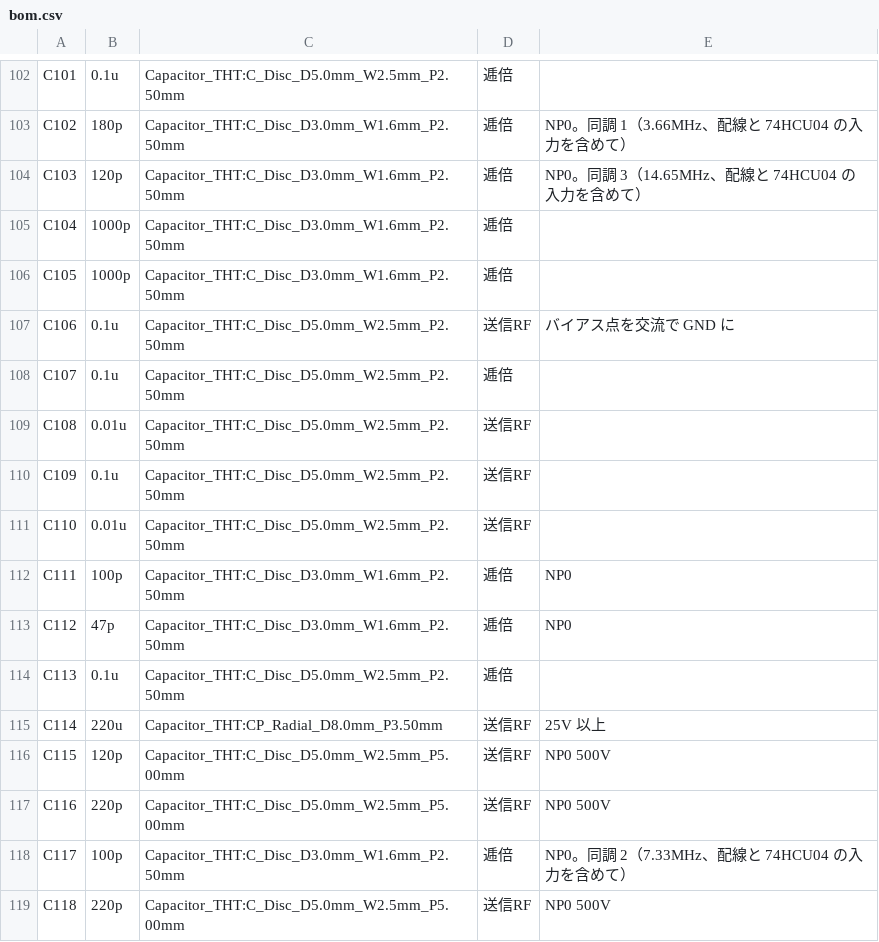
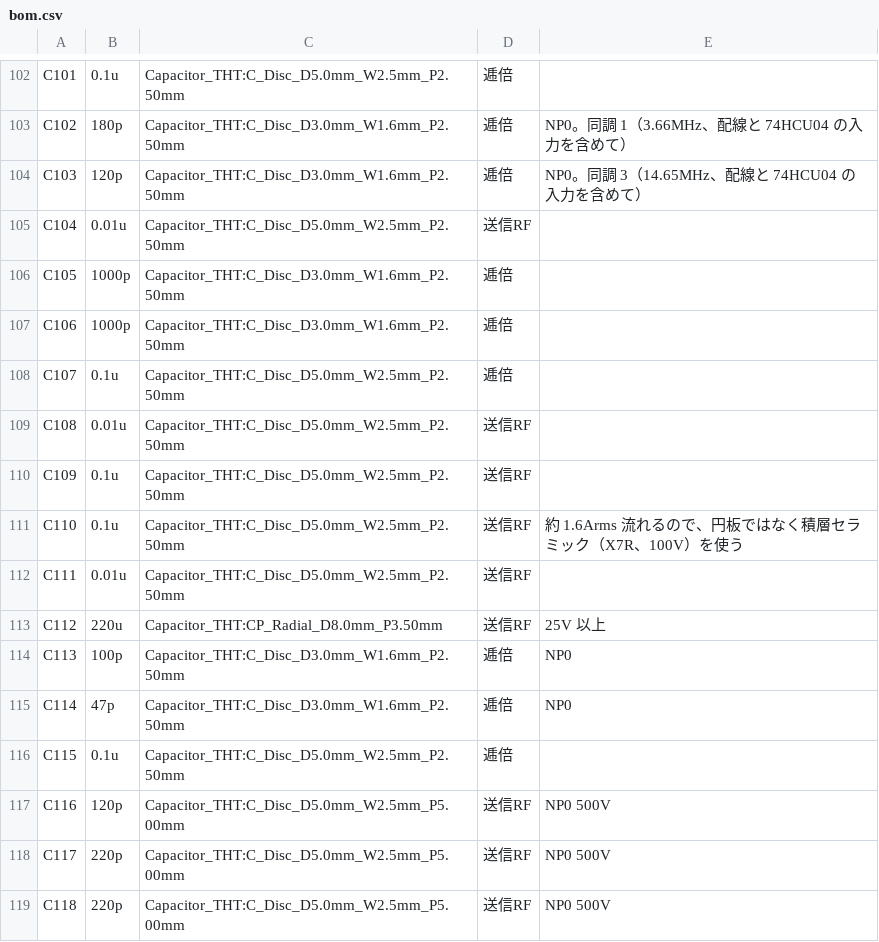
Before and after one commit to kazushinjo/Serrasoid_TRX_29M, a CSV file: kicad/bom.csv, drawn as a sheet; only a part is shown, gaps mark what is left out; the diff covers the shown part only.

```diff
--- a/kicad/bom.csv
+++ b/kicad/bom.csv
@@ -104,5 +104,5 @@ C102,180p,Capacitor_THT:C_Disc_D3.0mm_W1.6mm_P2.50mm,逓倍,NP0。同調 1（3.6
 C103,120p,Capacitor_THT:C_Disc_D3.0mm_W1.6mm_P2.50mm,逓倍,NP0。同調 3（14.65MHz、配線と 74HCU04 の入力を含めて）
-C104,1000p,Capacitor_THT:C_Disc_D3.0mm_W1.6mm_P2.50mm,逓倍,
+C104,0.01u,Capacitor_THT:C_Disc_D5.0mm_W2.5mm_P2.50mm,送信RF,
 C105,1000p,Capacitor_THT:C_Disc_D3.0mm_W1.6mm_P2.50mm,逓倍,
-C106,0.1u,Capacitor_THT:C_Disc_D5.0mm_W2.5mm_P2.50mm,送信RF,バイアス点を交流で GND に
+C106,1000p,Capacitor_THT:C_Disc_D3.0mm_W1.6mm_P2.50mm,逓倍,
 C107,0.1u,Capacitor_THT:C_Disc_D5.0mm_W2.5mm_P2.50mm,逓倍,
@@ -110,10 +110,10 @@ C108,0.01u,Capacitor_THT:C_Disc_D5.0mm_W2.5mm_P2.50mm,送信RF,
 C109,0.1u,Capacitor_THT:C_Disc_D5.0mm_W2.5mm_P2.50mm,送信RF,
-C110,0.01u,Capacitor_THT:C_Disc_D5.0mm_W2.5mm_P2.50mm,送信RF,
-C111,100p,Capacitor_THT:C_Disc_D3.0mm_W1.6mm_P2.50mm,逓倍,NP0
-C112,47p,Capacitor_THT:C_Disc_D3.0mm_W1.6mm_P2.50mm,逓倍,NP0
-C113,0.1u,Capacitor_THT:C_Disc_D5.0mm_W2.5mm_P2.50mm,逓倍,
-C114,220u,Capacitor_THT:CP_Radial_D8.0mm_P3.50mm,送信RF,25V 以上
-C115,120p,Capacitor_THT:C_Disc_D5.0mm_W2.5mm_P5.00mm,送信RF,NP0 500V
-C116,220p,Capacitor_THT:C_Disc_D5.0mm_W2.5mm_P5.00mm,送信RF,NP0 500V
-C117,100p,Capacitor_THT:C_Disc_D3.0mm_W1.6mm_P2.50mm,逓倍,NP0。同調 2（7.33MHz、配線と 74HCU04 の入力を含めて）
+C110,0.1u,Capacitor_THT:C_Disc_D5.0mm_W2.5mm_P2.50mm,送信RF,約 1.6Arms 流れるので、円板ではなく積層セラミック（X7R、100V）を使う
+C111,0.01u,Capacitor_THT:C_Disc_D5.0mm_W2.5mm_P2.50mm,送信RF,
+C112,220u,Capacitor_THT:CP_Radial_D8.0mm_P3.50mm,送信RF,25V 以上
+C113,100p,Capacitor_THT:C_Disc_D3.0mm_W1.6mm_P2.50mm,逓倍,NP0
+C114,47p,Capacitor_THT:C_Disc_D3.0mm_W1.6mm_P2.50mm,逓倍,NP0
+C115,0.1u,Capacitor_THT:C_Disc_D5.0mm_W2.5mm_P2.50mm,逓倍,
+C116,120p,Capacitor_THT:C_Disc_D5.0mm_W2.5mm_P5.00mm,送信RF,NP0 500V
+C117,220p,Capacitor_THT:C_Disc_D5.0mm_W2.5mm_P5.00mm,送信RF,NP0 500V
 C118,220p,Capacitor_THT:C_Disc_D5.0mm_W2.5mm_P5.00mm,送信RF,NP0 500V
```
Also changed, not shown: 2 added rows, 3 removed rows and 58 edited cells elsewhere in this file, kicad/bom_purchase.csv, kicad/refdes_map_2026-10-29.csv, 54 other files.
